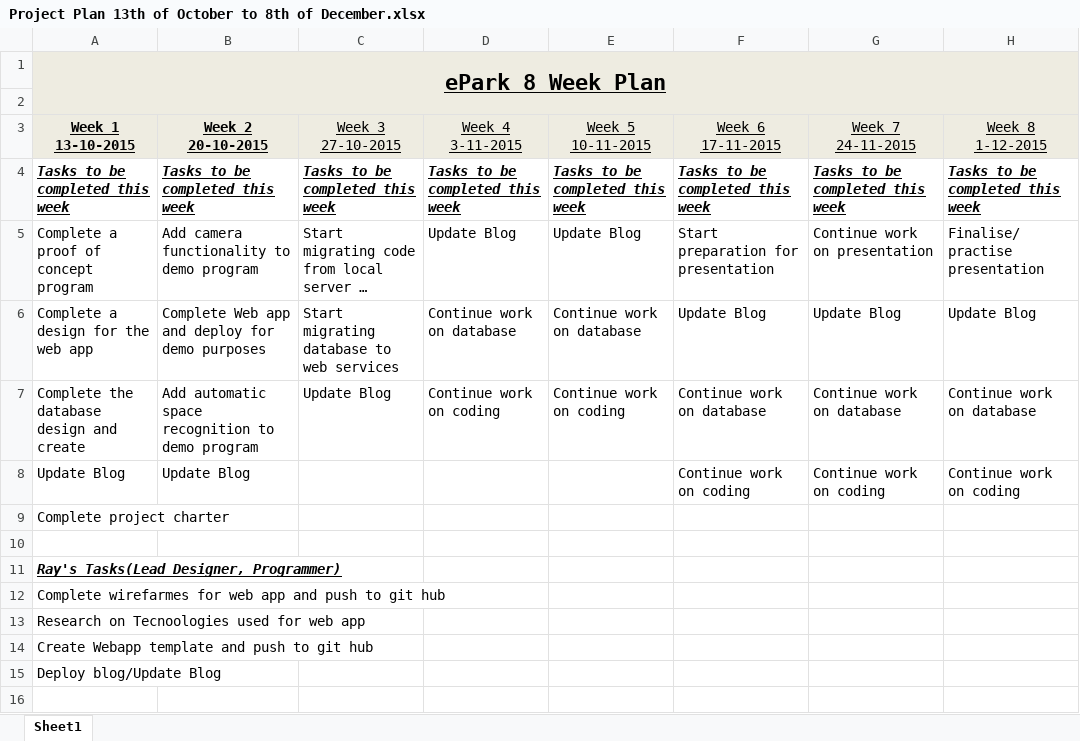
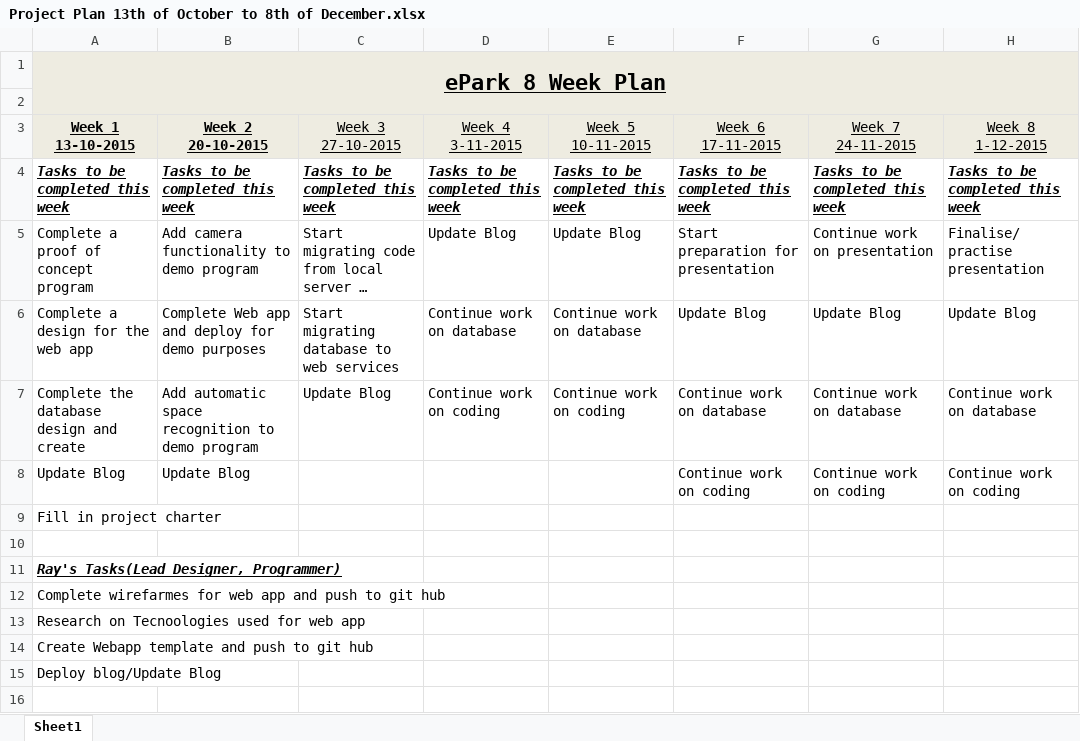
Before and after one commit to Syferus/ePark, an Excel workbook: Documentation/Project Plan 13th of October to 8th of December.xlsx, sheet Sheet1, drawn as a sheet; only a part is shown; long unchanged cells end in …; values as stored, in another font and other column widths than the file's, no borders; the diff names each change by its address in the sheet, - before the commit and + after, or states it on an @@ line.

Commit message:
Updated scedule and charter

```diff
--- a/Documentation/Project Plan 13th of October to 8th of December.xlsx (sheet Sheet1)
+++ b/Documentation/Project Plan 13th of October to 8th of December.xlsx (sheet Sheet1)
-A9 (Week 1 13-10-2015): Complete project charter
+A9 (Week 1 13-10-2015): Fill in project charter
```
Also changed, not shown: 2 other files.
